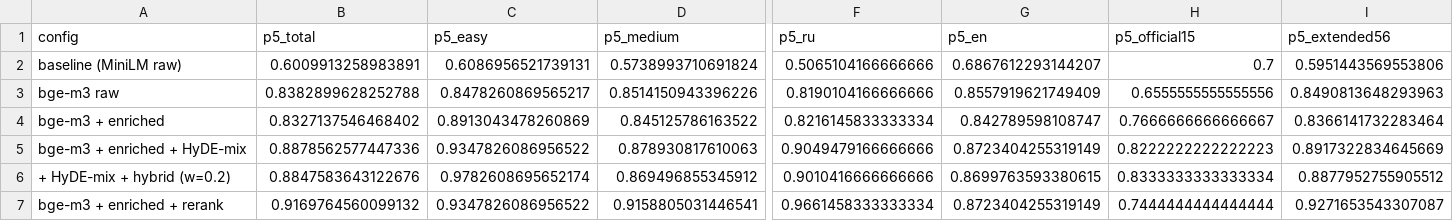
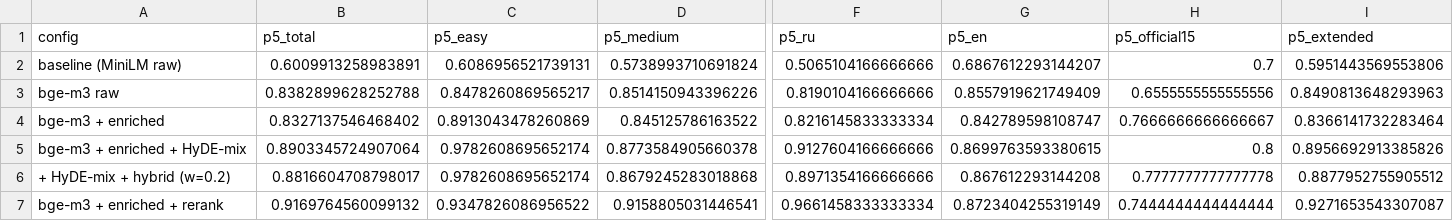
Before and after one commit to IvanyukMichael/CodeLens-rtk2026, a CSV file: results/ablation_full.csv, drawn as a sheet; only a part is shown, gaps mark what is left out; the diff covers the shown part only; the diff names each change by its address in the sheet, - before the commit and + after, or states it on an @@ line.

```diff
--- a/results/ablation_full.csv
+++ b/results/ablation_full.csv
-I1: p5_extended56
+I1: p5_extended
-B5 (p5_total): 0.8878562577447336
+B5 (p5_total): 0.8903345724907064
-C5 (p5_easy): 0.9347826086956522
+C5 (p5_easy): 0.9782608695652174
-D5 (p5_medium): 0.878930817610063
+D5 (p5_medium): 0.8773584905660378
-F5 (p5_ru): 0.9049479166666666
+F5 (p5_ru): 0.9127604166666666
-G5 (p5_en): 0.8723404255319149
+G5 (p5_en): 0.8699763593380615
-H5 (p5_official15): 0.8222222222222223
+H5 (p5_official15): 0.8
-I5 (p5_extended): 0.8917322834645669
+I5 (p5_extended): 0.8956692913385826
-B6 (p5_total): 0.8847583643122676
+B6 (p5_total): 0.8816604708798017
-D6 (p5_medium): 0.869496855345912
+D6 (p5_medium): 0.8679245283018868
-F6 (p5_ru): 0.9010416666666666
+F6 (p5_ru): 0.8971354166666666
-G6 (p5_en): 0.8699763593380615
+G6 (p5_en): 0.867612293144208
-H6 (p5_official15): 0.8333333333333334
+H6 (p5_official15): 0.7777777777777778
```
Also changed, not shown: 1 edited cell elsewhere in this file, results/ablation_hybrid.csv, results/ablation_hyde.csv, 21 other files.
